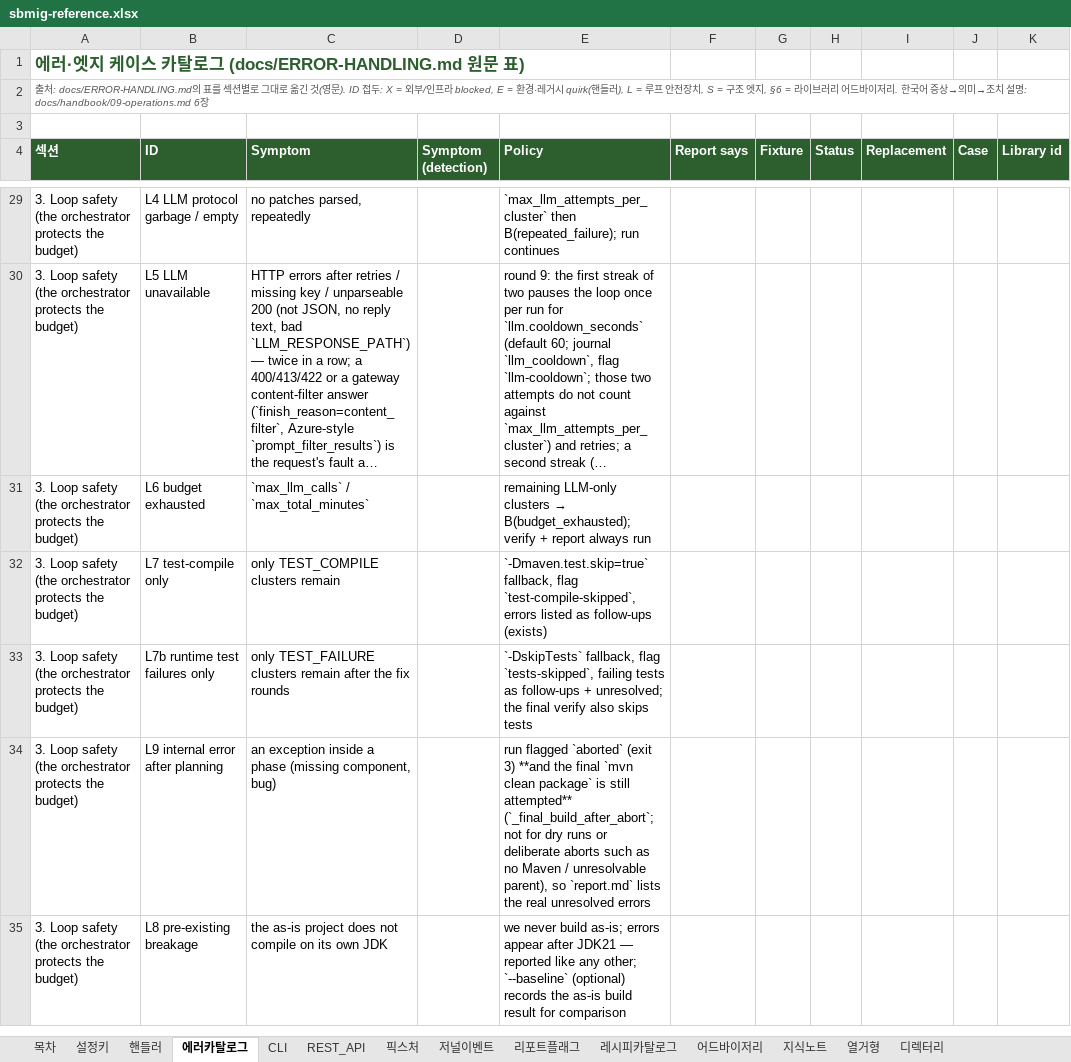
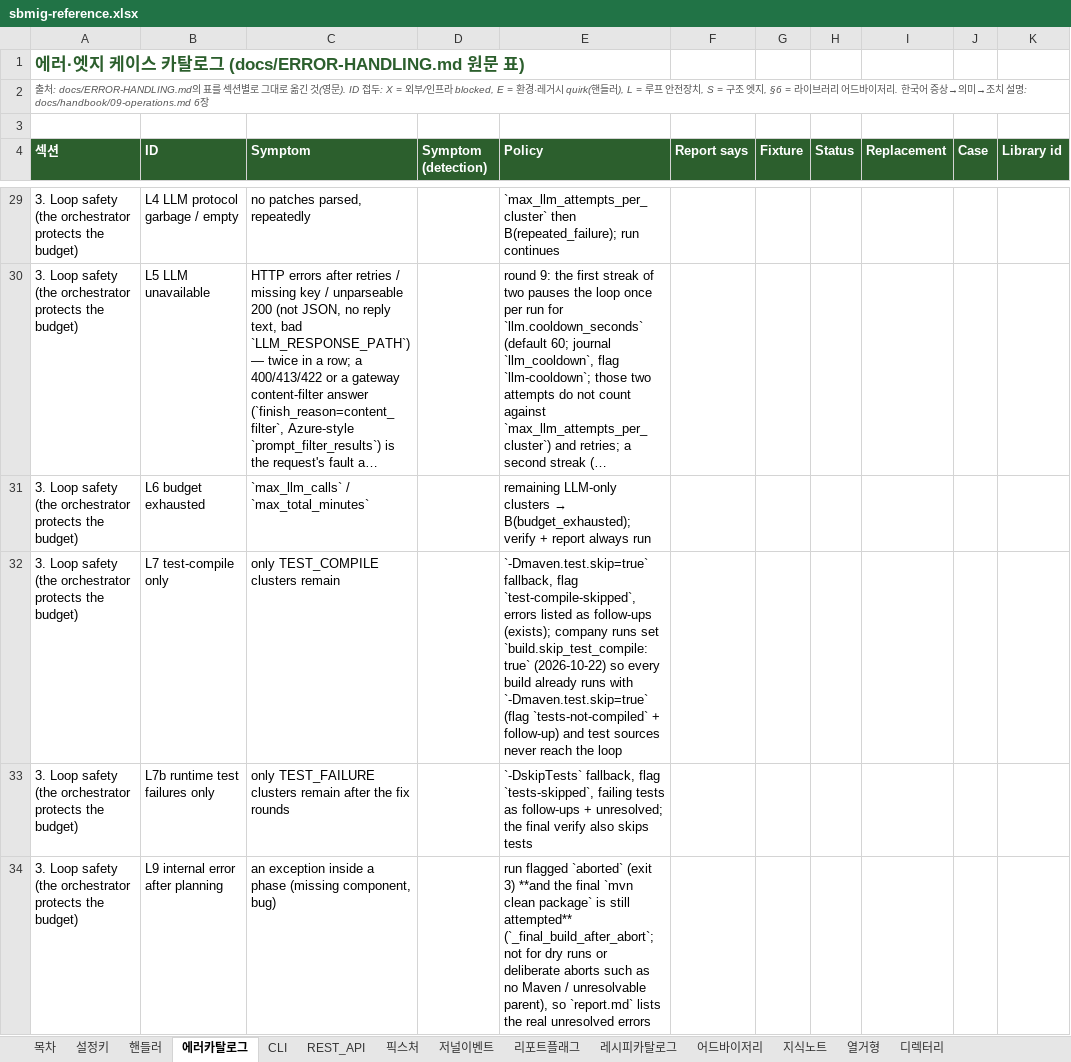
Before and after one commit to acandiatale/tutu, an Excel workbook: docs/handbook/sbmig-reference.xlsx, sheet 에러카탈로그, drawn as a sheet; only a part is shown, gaps mark what is left out; the shorter side is filled out with more unchanged rows; long unchanged cells end in …; values as stored, in another font and other column widths than the file's, no borders; charts and pictures not drawn; the diff names each change by its address in the sheet, - before the commit and + after, or states it on an @@ line.

```diff
--- a/docs/handbook/sbmig-reference.xlsx (sheet 에러카탈로그)
+++ b/docs/handbook/sbmig-reference.xlsx (sheet 에러카탈로그)
-E32 (Policy): …as follow-ups (exists)
+E32 (Policy): …as follow-ups (exists); company runs set `build.skip_test_compile: true` (2026-10-22) so every build already runs with `-Dmaven.test.skip=true` (flag `tests-not-compiled` + follow-up) and test sources never reach the loop
```
Also changed, not shown: sheet 설정키, sheet 목차, sheet 리포트플래그, 17 other files.
